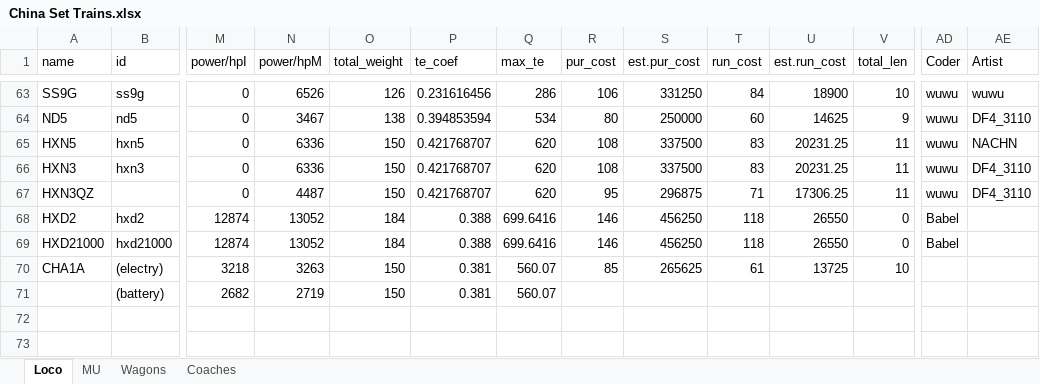
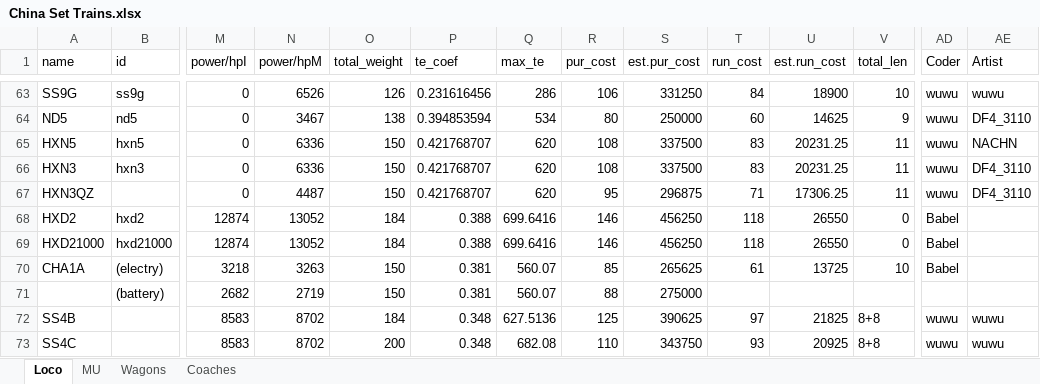
Before and after one commit to OpenTTD-China-Set/China-Set-Trains, an Excel workbook: docs/China Set Trains.xlsx, sheet Loco, drawn as a sheet; only a part is shown, gaps mark what is left out; values as stored, in another font and other column widths than the file's, no borders; rows hold the shown columns only; the diff names each change by its address in the sheet, - before the commit and + after, or states it on an @@ line.

Commit message:
update the data xlxs

```diff
--- a/docs/China Set Trains.xlsx (sheet Loco)
+++ b/docs/China Set Trains.xlsx (sheet Loco)
-AD70 (Coder): (empty)
+AD70 (Coder): Babel
-R71 (pur_cost): (empty)
+R71 (pur_cost): 88
-S71 (est.pur_cost): (empty)
+S71 (est.pur_cost): 275000
+row 72: SS4B |  | 8583 | 8702 | 184 | 0.348 | 627.5136 | 125 | 390625 | 97 | 21825 | 8+8 | wuwu | wuwu
+row 73: SS4C |  | 8583 | 8702 | 200 | 0.348 | 682.08 | 110 | 343750 | 93 | 20925 | 8+8 | wuwu | wuwu
```
